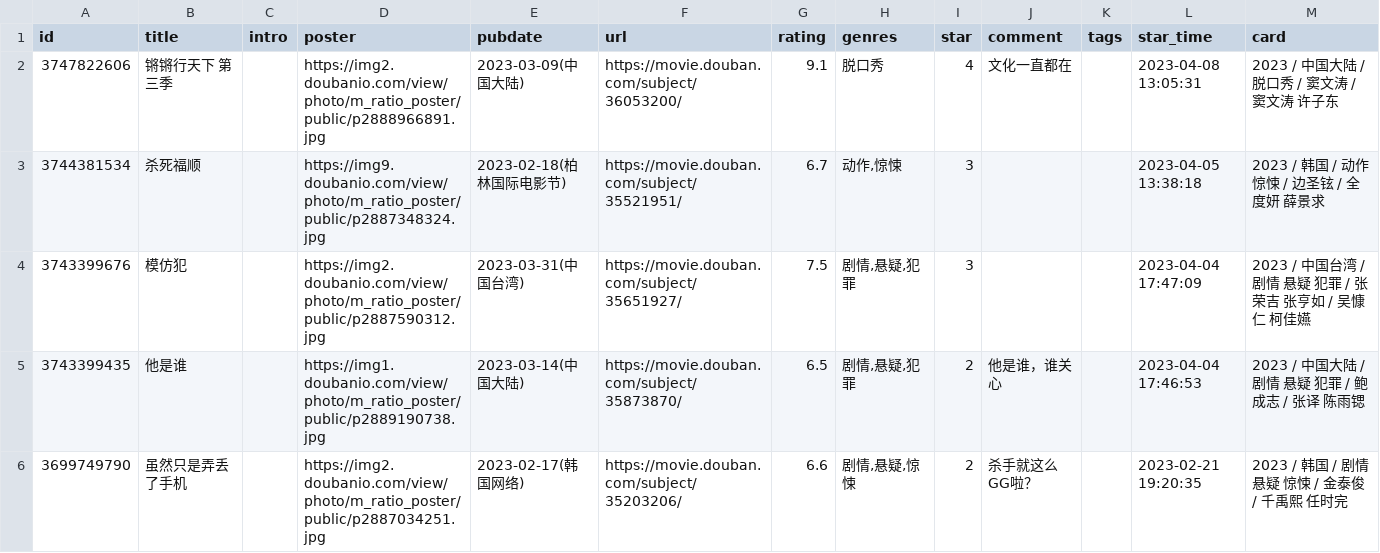
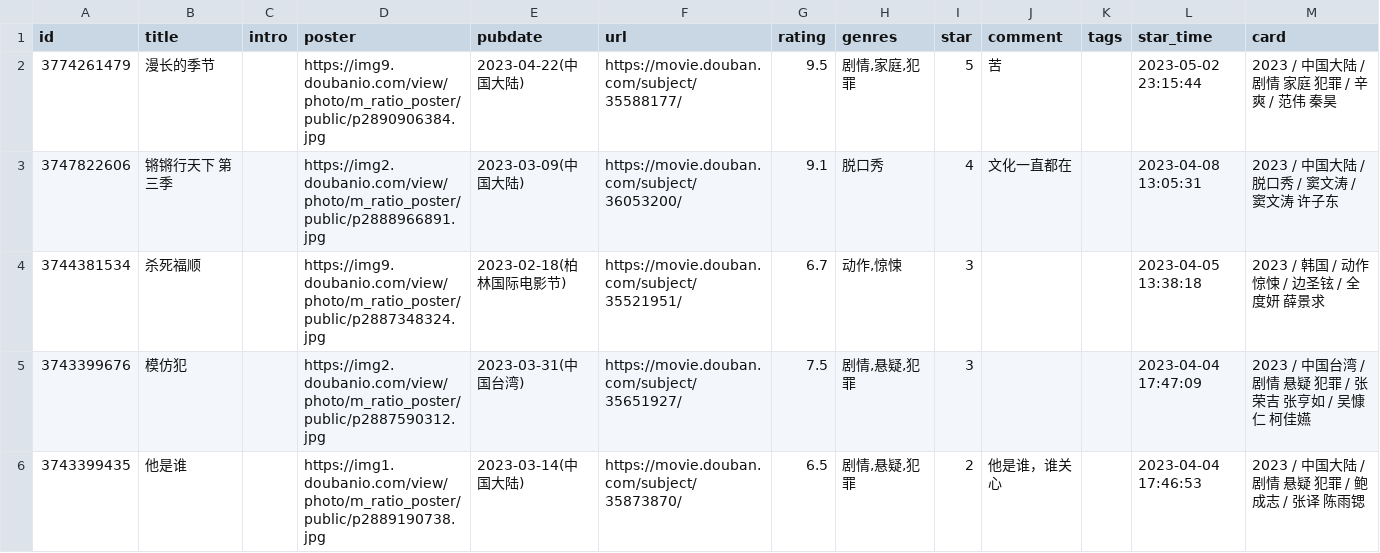
Before and after one commit to lmm214/immmmm, a CSV file: data/douban/movie.csv, drawn as a sheet; only a part is shown; the shorter side is filled out with more unchanged rows.

Commit message:
chore: update douban data

```diff
--- a/data/douban/movie.csv
+++ b/data/douban/movie.csv
@@ -1,2 +1,3 @@
 id,title,intro,poster,pubdate,url,rating,genres,star,comment,tags,star_time,card
+3774261479,漫长的季节,,https://img9.doubanio.com/view/photo/m_ratio_poster/public/p2890906384.jpg,2023-04-22(中国大陆),https://movie.douban.com/subject/35588177/,9.5,"剧情,家庭,犯罪",5,苦,,2023-05-02 23:15:44,2023 / 中国大陆 / 剧情 家庭 犯罪 / 辛爽 / 范伟 秦昊
 3747822606,锵锵行天下 第三季,,https://img2.doubanio.com/view/photo/m_ratio_poster/public/p2888966891.jpg,2023-03-09(中国大陆),https://movie.douban.com/subject/36053200/,9.1,脱口秀,4,文化一直都在,,2023-04-08 13:05:31,2023 / 中国大陆 / 脱口秀 / 窦文涛 / 窦文涛 许子东
```
